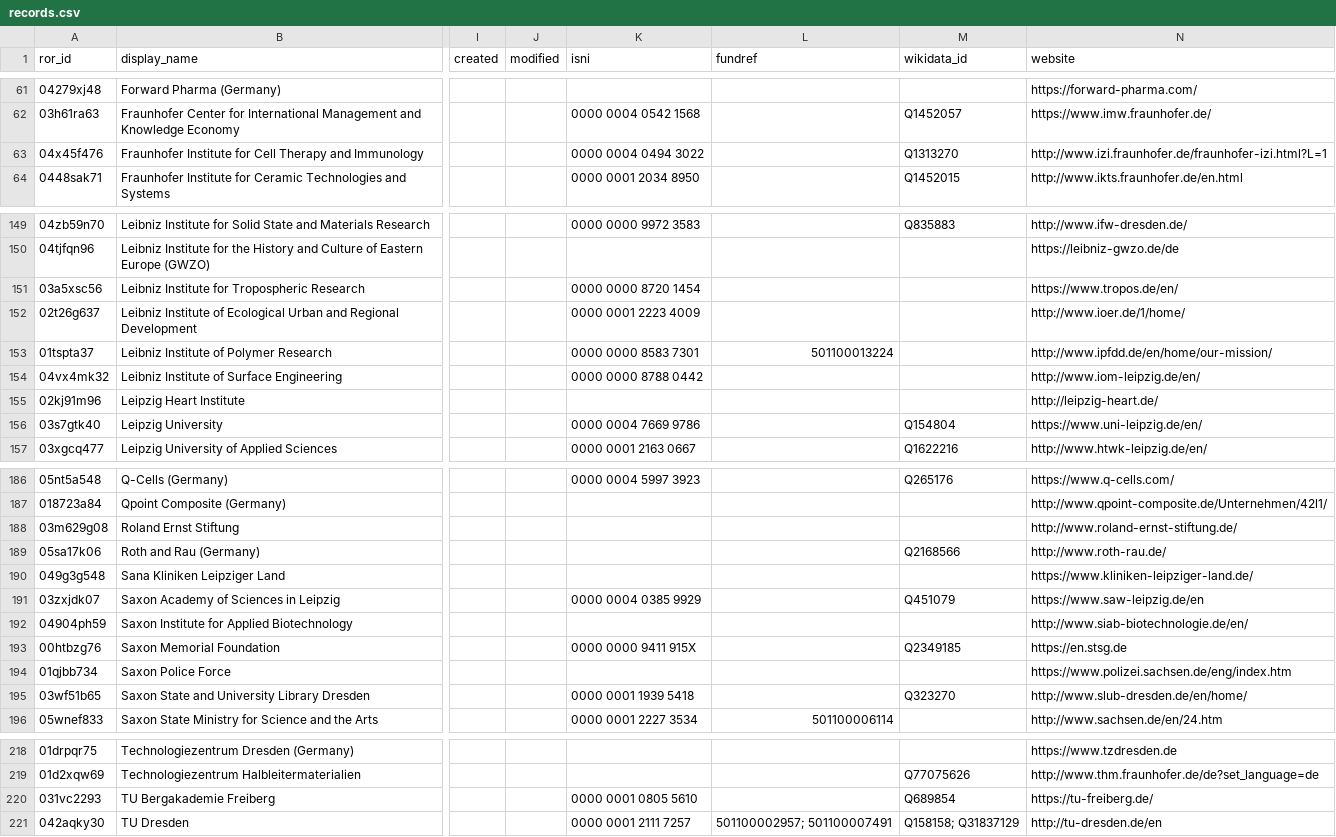
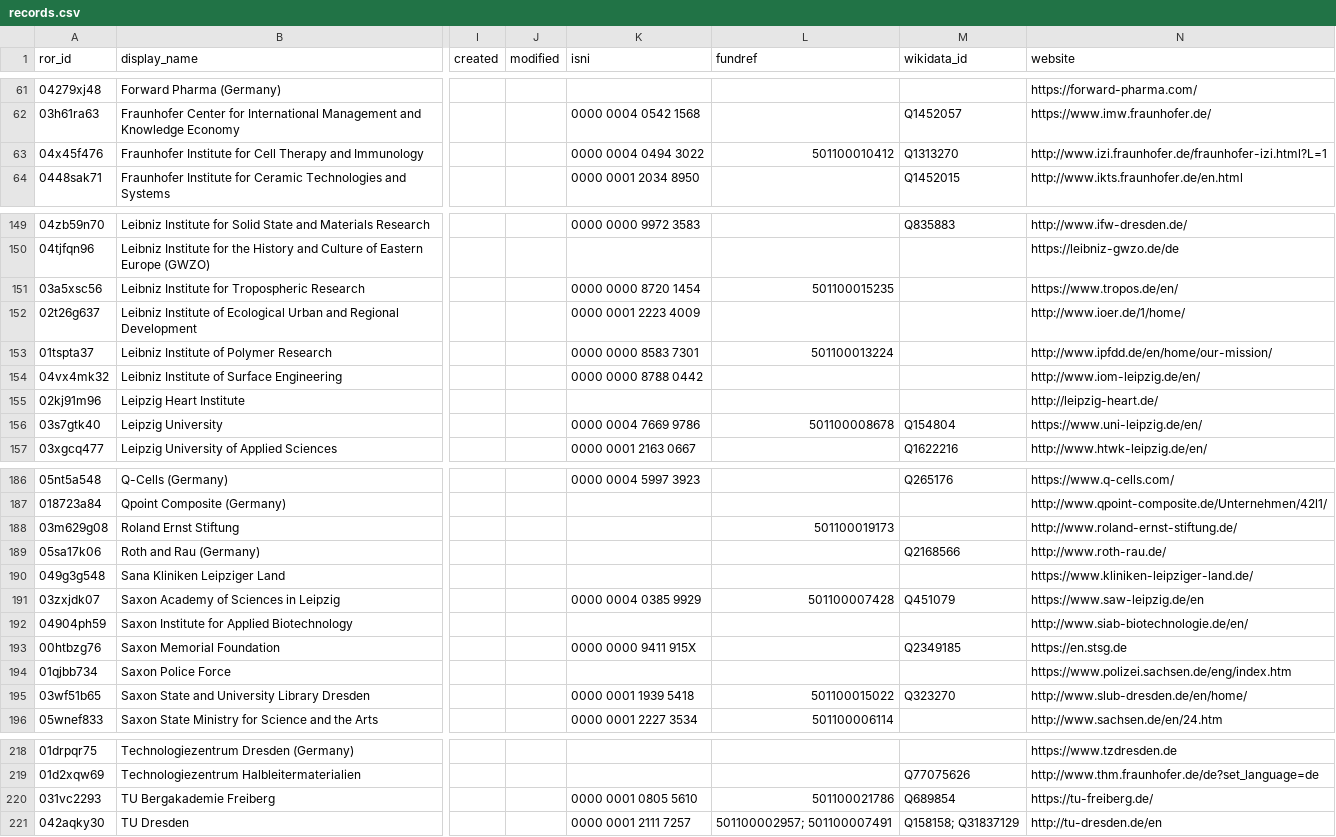
Before and after one commit to slub/saxon-ror, a CSV file: data/records.csv, drawn as a sheet; only a part is shown, gaps mark what is left out; the diff names each change by its address in the sheet, - before the commit and + after, or states it on an @@ line.

Commit message:
data: ROR dump v1.11 (2022-10-20)
Saxon subset: 238 records (v1 schema).
Source: ROR data dump v1.11, DOI 10.5281/zenodo.7232744 (concept 10.5281/zenodo.6347574).
Filtered from https://zenodo.org/records/7232744.

```diff
--- a/data/records.csv
+++ b/data/records.csv
-L63 (fundref): (empty)
+L63 (fundref): 501100010412
-L151 (fundref): (empty)
+L151 (fundref): 501100015235
-L156 (fundref): (empty)
+L156 (fundref): 501100008678
-L188 (fundref): (empty)
+L188 (fundref): 501100019173
-L191 (fundref): (empty)
+L191 (fundref): 501100007428
-L195 (fundref): (empty)
+L195 (fundref): 501100015022
-L220 (fundref): (empty)
+L220 (fundref): 501100021786
```
Also changed, not shown: 9 other files.
